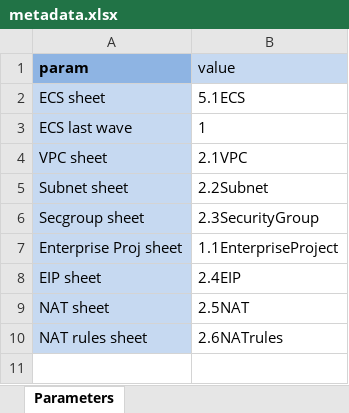
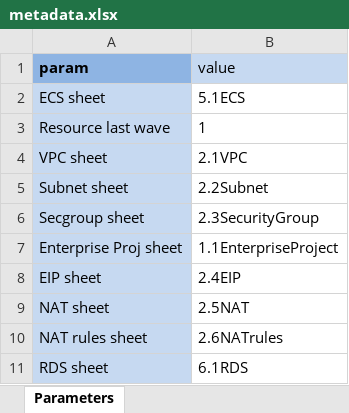
Before and after one commit to gutierrezps/huaweicloud-lld-to-terraform, an Excel workbook: metadata.xlsx, sheet Parameters, drawn as a sheet; values as stored, in another font and other column widths than the file's, no borders; the diff names each change by its address in the sheet, - before the commit and + after, or states it on an @@ line.

```diff
--- a/metadata.xlsx (sheet Parameters)
+++ b/metadata.xlsx (sheet Parameters)
-A3 (param): ECS last wave
+A3 (param): Resource last wave
+row 11: RDS sheet | 6.1RDS
```
Also changed, not shown: LLD.xlsx, 7 other files.
